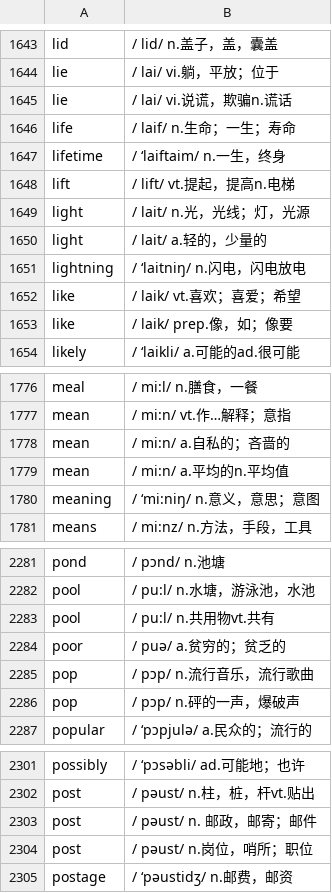
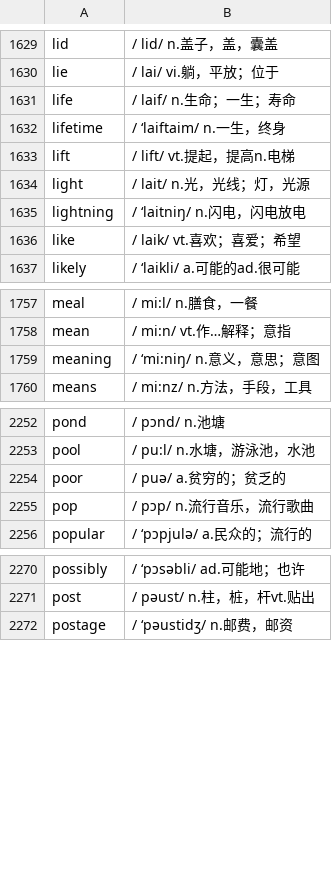
Before and after one commit to yzyDavid/bs-backend, a CSV file: script/cet4.csv, drawn as a sheet; only a part is shown, gaps mark what is left out; the diff covers the shown part only.

```diff
--- a/script/cet4.csv
+++ b/script/cet4.csv
@@ -1644,3 +1630,2 @@ lid,/ lid/ n.盖子，盖，囊盖
 lie,/ lai/ vi.躺，平放；位于
-lie,/ lai/ vi.说谎，欺骗n.谎话
 life,/ laif/ n.生命；一生；寿命
@@ -1649,6 +1634,4 @@ lift,/ lift/ vt.提起，提高n.电梯
 light,/ lait/ n.光，光线；灯，光源
-light,/ lait/ a.轻的，少量的
 lightning,/ ‘laitniŋ/ n.闪电，闪电放电
 like,/ laik/ vt.喜欢；喜爱；希望
-like,/ laik/ prep.像，如；像要
 likely,/ ‘laikli/ a.可能的ad.很可能
@@ -1777,4 +1758,2 @@ meal,/ mi:l/ n.膳食，一餐
 mean,/ mi:n/ vt.作…解释；意指
-mean,/ mi:n/ a.自私的；吝啬的
-mean,/ mi:n/ a.平均的n.平均值
 meaning,/ ‘mi:niŋ/ n.意义，意思；意图
@@ -2282,6 +2253,4 @@ pond,/ pɔnd/ n.池塘
 pool,/ pu:l/ n.水塘，游泳池，水池
-pool,/ pu:l/ n.共用物vt.共有
 poor,/ puə/ a.贫穷的；贫乏的
 pop,/ pɔp/ n.流行音乐，流行歌曲
-pop,/ pɔp/ n.砰的一声，爆破声
 popular,/ ‘pɔpjulə/ a.民众的；流行的
@@ -2302,4 +2271,2 @@ possibly,/ ‘pɔsəbli/ ad.可能地；也许
 post,/ pəust/ n.柱，桩，杆vt.贴出
-post,/ pəust/ n. 邮政，邮寄；邮件
-post,/ pəust/ n.岗位，哨所；职位
 postage,/ ‘pəustidʒ/ n.邮费，邮资
```
Also changed, not shown: 47 removed rows elsewhere in this file, script/rel.csv, 2 other files.
